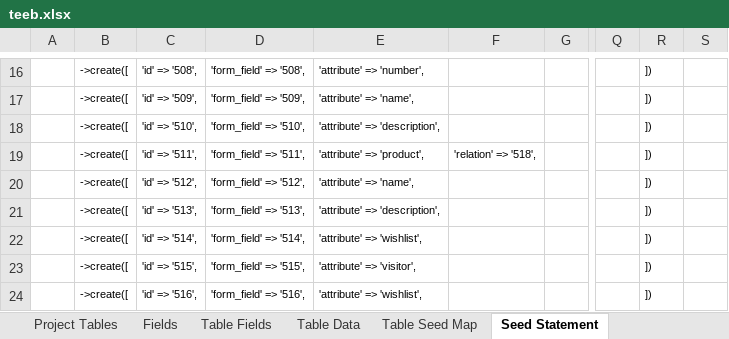
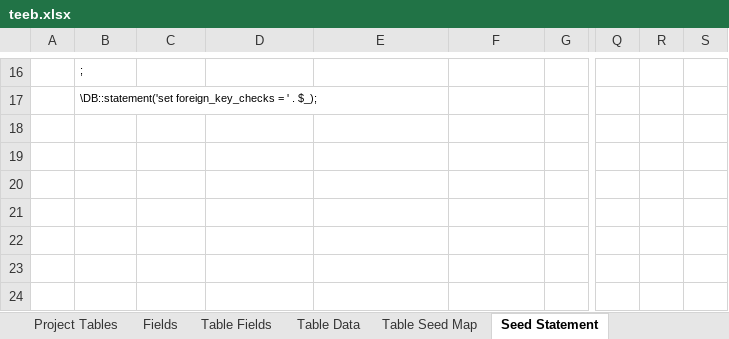
Before and after one commit to MilestoneInnovativeTechnologies/teebpd, an Excel workbook: teeb.xlsx, sheet Seed Statement, drawn as a sheet; only a part is shown, gaps mark what is left out; values as stored, in another font and other column widths than the file's, no borders; the diff covers the shown part only; the diff names each change by its address in the sheet, - before the commit and + after, or states it on an @@ line.

```diff
--- a/teeb.xlsx (sheet Seed Statement)
+++ b/teeb.xlsx (sheet Seed Statement)
-B16: ->create([
+B16: ;
-C16: 'id' => '508',
+C16: (empty)
-D16: 'form_field' => '508',
+D16: (empty)
-E16: 'attribute' => 'number',
+E16: (empty)
-R16:R24: ])
+R16:R24: (empty)
-B17: ->create([
+B17: \DB::statement('set foreign_key_checks = ' . $_);
-C17: 'id' => '509',
+C17: (empty)
-D17: 'form_field' => '509',
+D17: (empty)
-E17: 'attribute' => 'name',
+E17: (empty)
-B18:B24: ->create([
+B18:B24: (empty)
-C18: 'id' => '510',
+C18: (empty)
-D18: 'form_field' => '510',
+D18: (empty)
-E18: 'attribute' => 'description',
+E18: (empty)
-C19: 'id' => '511',
+C19: (empty)
-D19: 'form_field' => '511',
+D19: (empty)
-E19: 'attribute' => 'product',
+E19: (empty)
-F19: 'relation' => '518',
+F19: (empty)
-C20: 'id' => '512',
+C20: (empty)
-D20: 'form_field' => '512',
+D20: (empty)
-E20: 'attribute' => 'name',
+E20: (empty)
-C21: 'id' => '513',
+C21: (empty)
-D21: 'form_field' => '513',
+D21: (empty)
-E21: 'attribute' => 'description',
+E21: (empty)
-C22: 'id' => '514',
+C22: (empty)
-D22: 'form_field' => '514',
+D22: (empty)
-E22: 'attribute' => 'wishlist',
+E22: (empty)
-C23: 'id' => '515',
+C23: (empty)
-D23: 'form_field' => '515',
+D23: (empty)
-E23: 'attribute' => 'visitor',
+E23: (empty)
-C24: 'id' => '516',
+C24: (empty)
-D24: 'form_field' => '516',
+D24: (empty)
-E24: 'attribute' => 'wishlist',
+E24: (empty)
```
Also changed, not shown: 38 edited cells elsewhere in this sheet, sheet Table Data, hidden cells, 1 other file.
